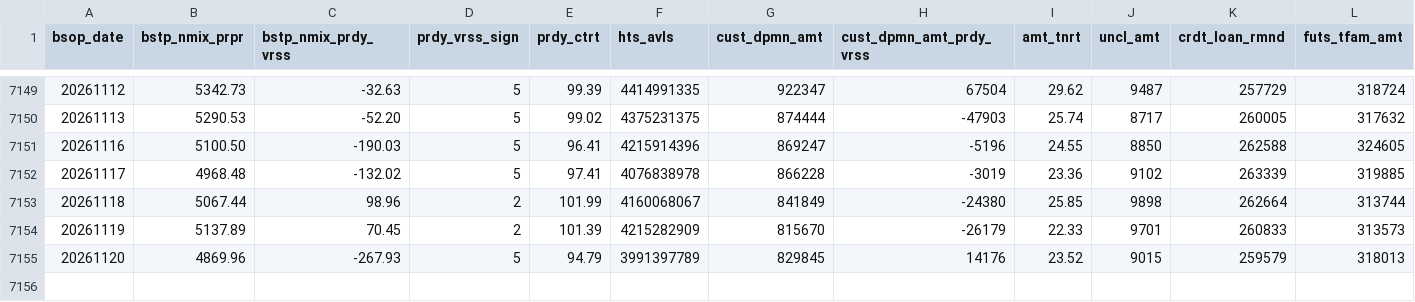
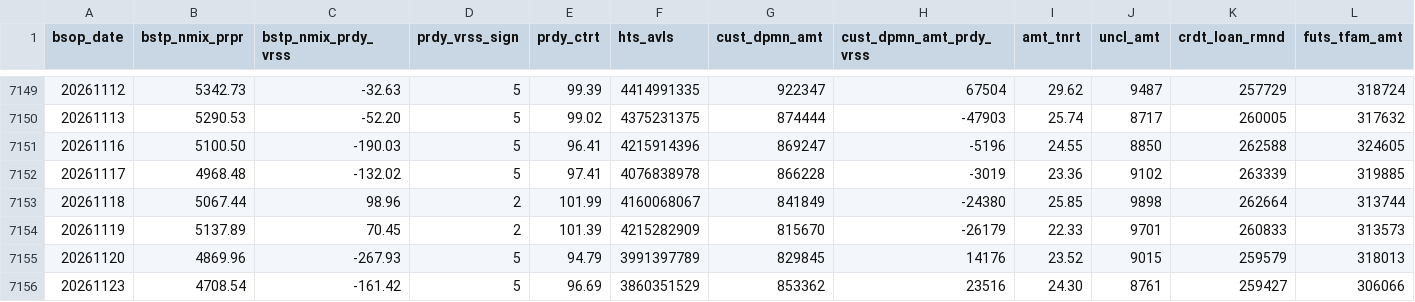
Before and after one commit to JH-src/kr-market-daily, a CSV file: data/kis/mktfunds.csv, drawn as a sheet; only a part is shown, gaps mark what is left out; rows hold the shown columns only; the diff names each change by its address in the sheet, - before the commit and + after, or states it on an @@ line.

```diff
--- a/data/kis/mktfunds.csv
+++ b/data/kis/mktfunds.csv
+row 7156: 20261123 | 4708.54 | -161.42 | 5 | 96.69 | 3860351529 | 853362 | 23516 | 24.30 | 8761 | 259427 | 306066
```
Also changed, not shown: data/kis/mkt_investor_kosdaq.csv, data/kis/mkt_investor_kospi.csv, 1 other file.
